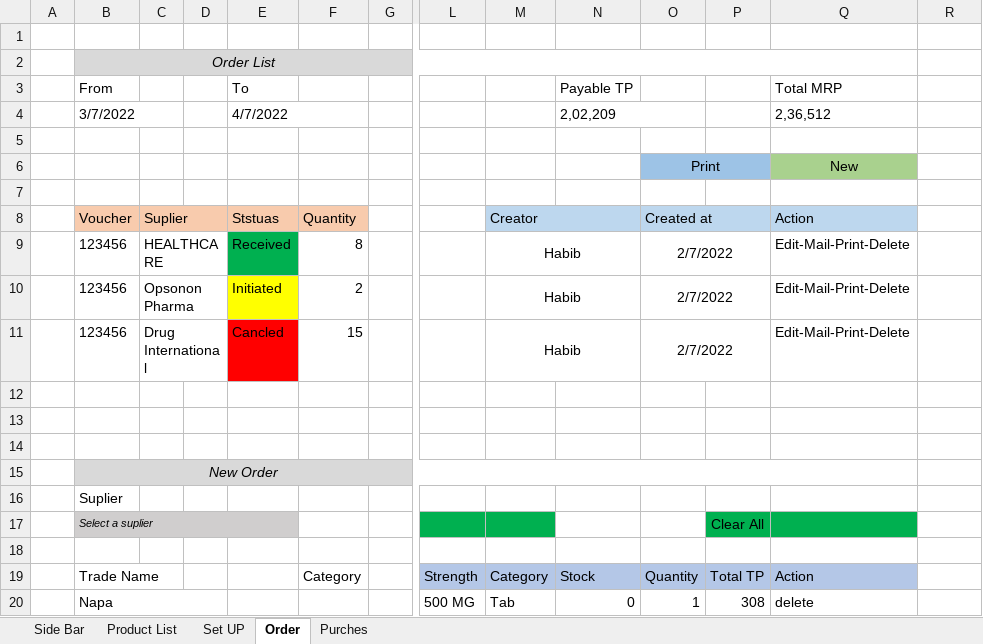
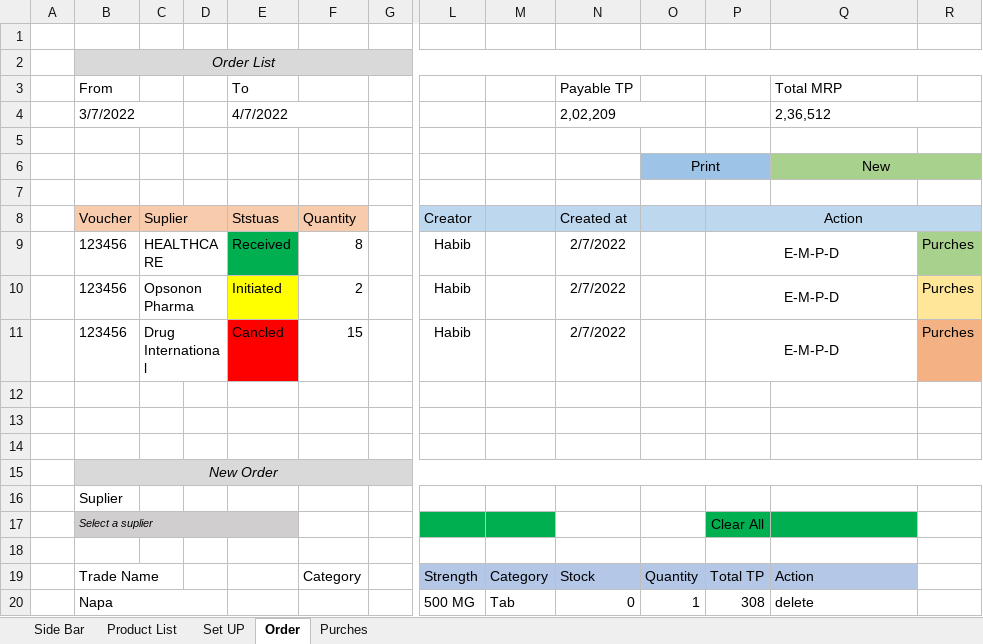
Before and after one commit to nDevers/inventory-management-system, an Excel workbook: IMS DEMO.xlsx, sheet Order, drawn as a sheet; only a part is shown, gaps mark what is left out; values as stored, in another font and other column widths than the file's, no borders; charts and pictures not drawn; the diff names each change by its address in the sheet, - before the commit and + after, or states it on an @@ line.

```diff
--- a/IMS DEMO.xlsx (sheet Order)
+++ b/IMS DEMO.xlsx (sheet Order)
-B2:Q2 merged
+B2:R2 merged
-R2 fill: none
+R2 fill: #D9D9D9
+Q4:R4 merged
+Q6:R6 merged
-R6 fill: none
+R6 fill: #A9D18E
-L8: (empty)
+L8: Creator
-L8 fill: none
+L8 fill: #BDD7EE
-M8: Creator
+M8: (empty)
-M8:N8 merged
-N8: (empty)
+N8: Created at
-O8: Created at
+O8: (empty)
-O8:P8 merged
-P8: (empty)
+P8: Action
+P8:R8 merged
-Q8: Action
+Q8: (empty)
-R8 fill: none
+R8 fill: #BDD7EE
-L9:L11 (Creator): (empty)
+L9:L11 (Creator): Habib
-M9:M11: Habib
+M9:M11: (empty)
-M9:N9 merged
-N9:N11 (Created at): (empty)
+N9:N11 (Created at): 2/7/2022
-O9:O11: 2/7/2022
+O9:O11: (empty)
-O9:P9 merged
-P9:P11 (Action): (empty)
+P9:P11 (Action): E-M-P-D
+P9:Q9 merged
-Q9:Q11: Edit-Mail-Print-Delete
+Q9:Q11: (empty)
-R9:R11: (empty)
+R9:R11: Purches
-R9 fill: none
+R9 fill: #A9D18E
-M10:N10 merged
-O10:P10 merged
+P10:Q10 merged
-R10 fill: none
+R10 fill: #FFE699
-M11:N11 merged
-O11:P11 merged
+P11:Q11 merged
-R11 fill: none
+R11 fill: #F4B183
-B15:Q15 merged
+B15:R15 merged
-R15 fill: none
+R15 fill: #D9D9D9
```
Also changed, not shown: sheet Purches, charts or pictures.
